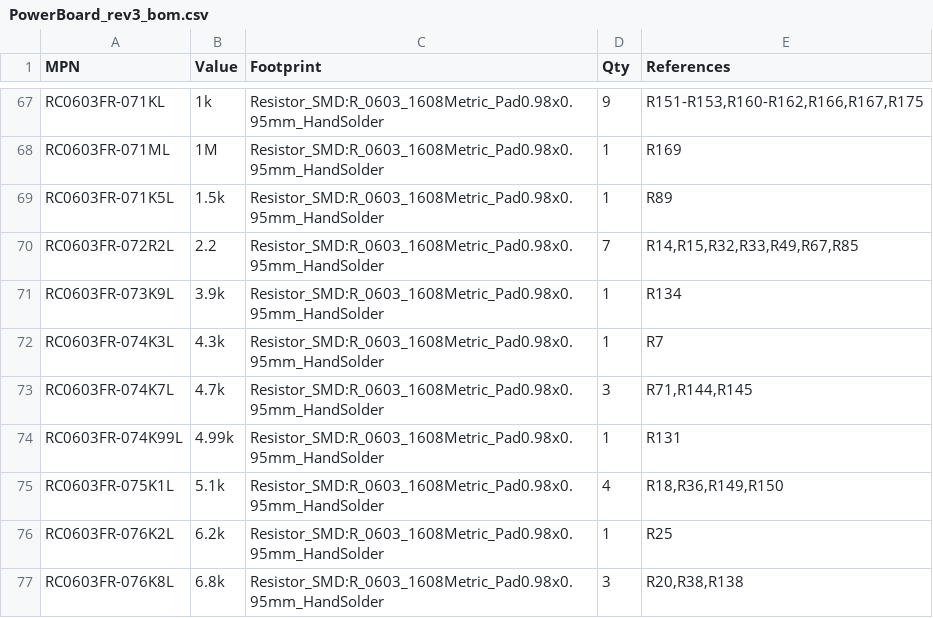
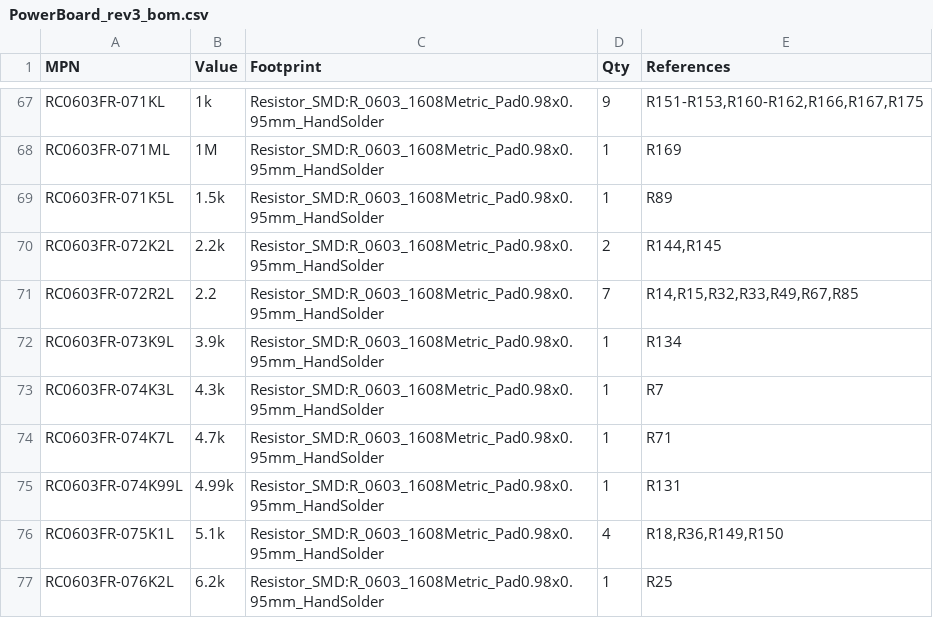
Before and after one commit to BrnoMarsRover/power-distribution-board, a CSV file: kicad/rev3/PowerBoard_rev3_bom.csv, drawn as a sheet; only a part is shown, gaps mark what is left out; the shorter side is filled out with more unchanged rows.

```diff
--- a/kicad/rev3/PowerBoard_rev3_bom.csv
+++ b/kicad/rev3/PowerBoard_rev3_bom.csv
@@ -69,2 +69,3 @@
 "RC0603FR-071K5L","1.5k","Resistor_SMD:R_0603_1608Metric_Pad0.98x0.95mm_HandSolder","1","R89"
+"RC0603FR-072K2L","2.2k","Resistor_SMD:R_0603_1608Metric_Pad0.98x0.95mm_HandSolder","2","R144,R145"
 "RC0603FR-072R2L","2.2","Resistor_SMD:R_0603_1608Metric_Pad0.98x0.95mm_HandSolder","7","R14,R15,R32,R33,R49,R67,R85"
@@ -72,3 +73,3 @@
 "RC0603FR-074K3L","4.3k","Resistor_SMD:R_0603_1608Metric_Pad0.98x0.95mm_HandSolder","1","R7"
-"RC0603FR-074K7L","4.7k","Resistor_SMD:R_0603_1608Metric_Pad0.98x0.95mm_HandSolder","3","R71,R144,R145"
+"RC0603FR-074K7L","4.7k","Resistor_SMD:R_0603_1608Metric_Pad0.98x0.95mm_HandSolder","1","R71"
 "RC0603FR-074K99L","4.99k","Resistor_SMD:R_0603_1608Metric_Pad0.98x0.95mm_HandSolder","1","R131"
```
Also changed, not shown: kicad/rev3/PowerBoard_rev3_bom_lcsc.csv, 19 other files.
